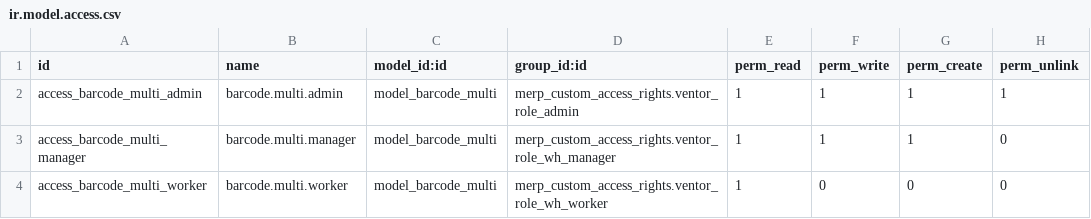
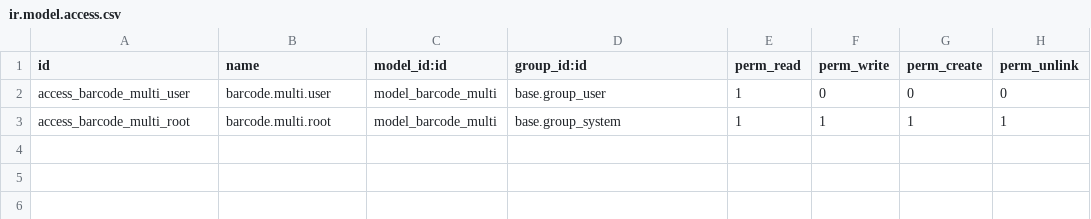
Before and after one commit to xpansa/merp, a CSV file: merp_product_barcode_multi/security/ir.model.access.csv, drawn as a sheet.

Commit message:
[REF] Changed model access rights

```diff
--- a/merp_product_barcode_multi/security/ir.model.access.csv
+++ b/merp_product_barcode_multi/security/ir.model.access.csv
@@ -1,4 +1,3 @@
 id,name,model_id:id,group_id:id,perm_read,perm_write,perm_create,perm_unlink
-access_barcode_multi_admin,barcode.multi.admin,model_barcode_multi,merp_custom_access_rights.ventor_role_admin,1,1,1,1
-access_barcode_multi_manager,barcode.multi.manager,model_barcode_multi,merp_custom_access_rights.ventor_role_wh_manager,1,1,1,0
-access_barcode_multi_worker,barcode.multi.worker,model_barcode_multi,merp_custom_access_rights.ventor_role_wh_worker,1,0,0,0
+access_barcode_multi_user,barcode.multi.user,model_barcode_multi,base.group_user,1,0,0,0
+access_barcode_multi_root,barcode.multi.root,model_barcode_multi,base.group_system,1,1,1,1
```
Also changed, not shown: 1 other file.
